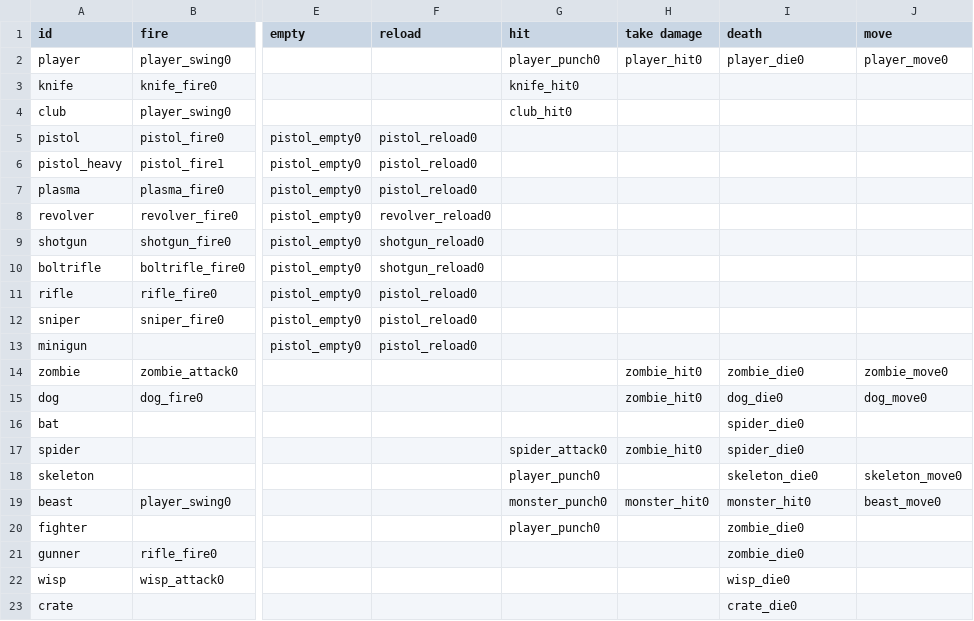
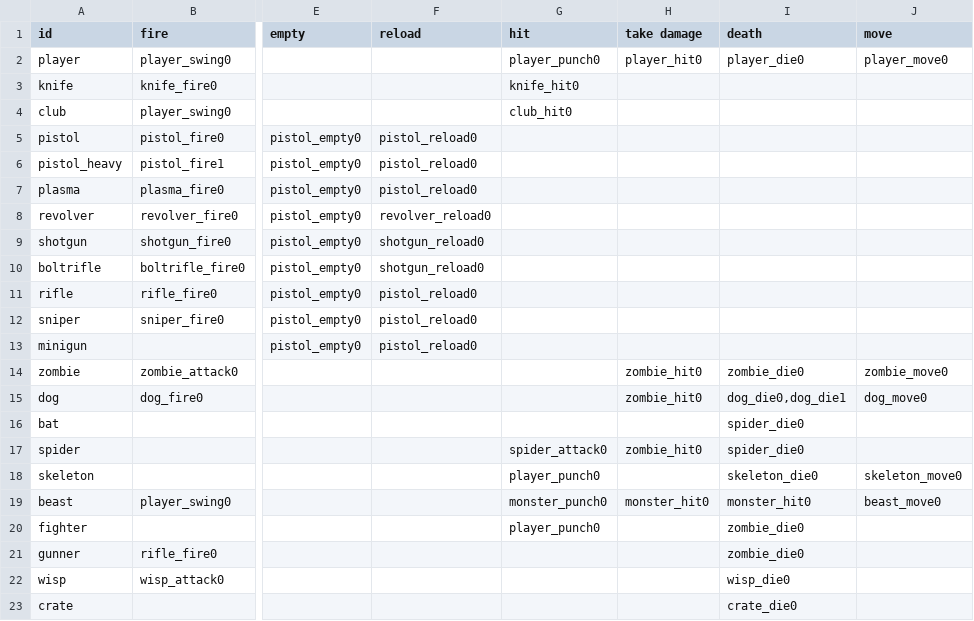
Before and after one commit to ololoken/emptyclip, a TSV file: working/tables/sound_groups.tsv, drawn as a sheet; only a part is shown, gaps mark what is left out; the diff names each change by its address in the sheet, - before the commit and + after, or states it on an @@ line.

```diff
--- a/working/tables/sound_groups.tsv
+++ b/working/tables/sound_groups.tsv
-I15 (death): dog_die0
+I15 (death): dog_die0,dog_die1
```
Also changed, not shown: working/tables/sounds.tsv, 11 other files.
